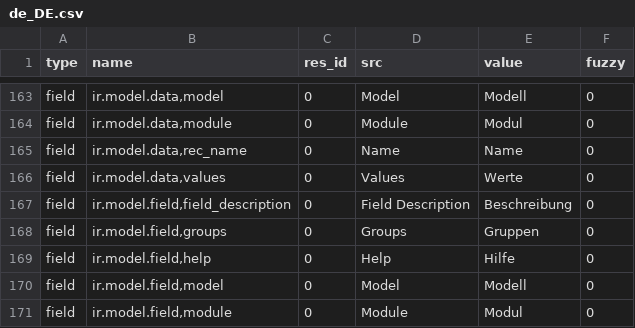
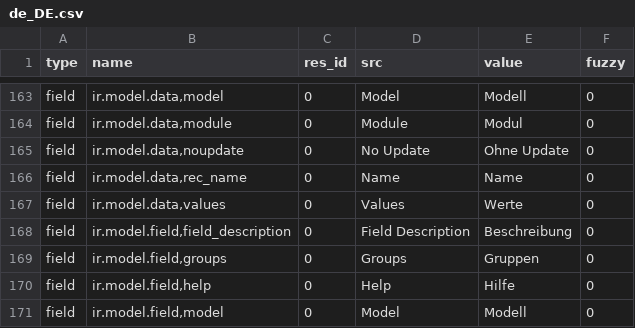
Before and after one commit to tryton/trytond, a CSV file: trytond/ir/de_DE.csv, drawn as a sheet; only a part is shown, gaps mark what is left out; the shorter side is filled out with more unchanged rows.

Commit message:
Update translation for de_DE

```diff
--- a/trytond/ir/de_DE.csv
+++ b/trytond/ir/de_DE.csv
@@ -177,2 +177,3 @@ field,"ir.model.data,model",0,Model,Modell,0
 field,"ir.model.data,module",0,Module,Modul,0
+field,"ir.model.data,noupdate",0,No Update,Ohne Update,0
 field,"ir.model.data,rec_name",0,Name,Name,0
```
